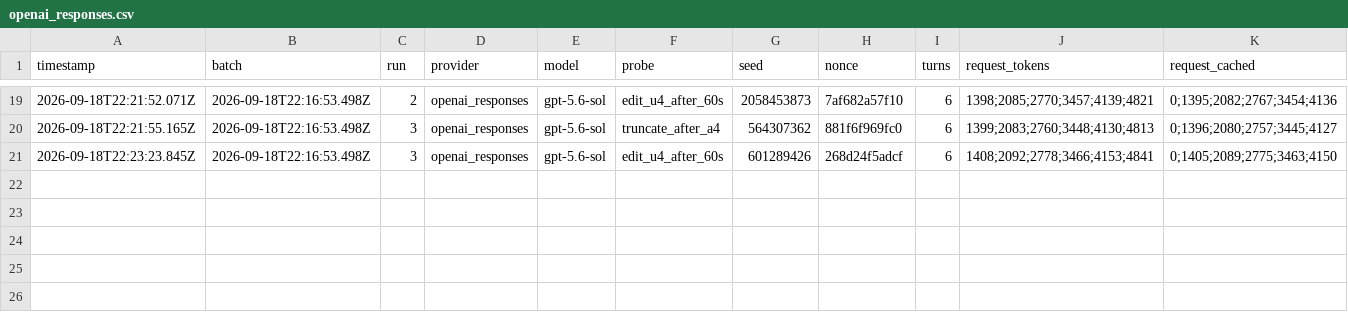
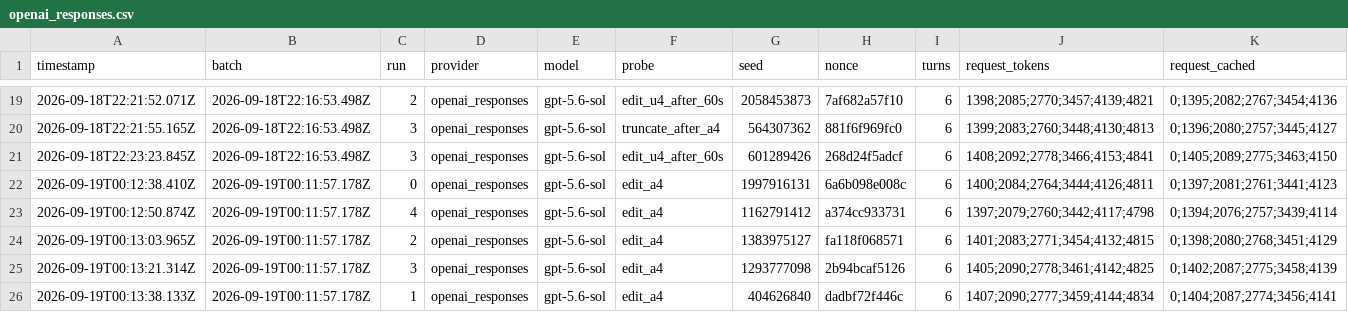
Before and after one commit to induction-ai/experiments, a CSV file: experiments/cache_breakers/results/thread/openai_responses.csv, drawn as a sheet; only a part is shown, gaps mark what is left out; rows hold the shown columns only; the diff names each change by its address in the sheet, - before the commit and + after, or states it on an @@ line.

```diff
--- a/experiments/cache_breakers/results/thread/openai_responses.csv
+++ b/experiments/cache_breakers/results/thread/openai_responses.csv
+row 22: 2026-09-19T00:12:38.410Z | 2026-09-19T00:11:57.178Z | 0 | openai_responses | gpt-5.6-sol | edit_a4 | 1997916131 | 6a6b098e008c | 6 | 1400;2084;2764;3444;4126;4811 | 0;1397;2081;2761;3441;4123
+row 23: 2026-09-19T00:12:50.874Z | 2026-09-19T00:11:57.178Z | 4 | openai_responses | gpt-5.6-sol | edit_a4 | 1162791412 | a374cc933731 | 6 | 1397;2079;2760;3442;4117;4798 | 0;1394;2076;2757;3439;4114
+row 24: 2026-09-19T00:13:03.965Z | 2026-09-19T00:11:57.178Z | 2 | openai_responses | gpt-5.6-sol | edit_a4 | 1383975127 | fa118f068571 | 6 | 1401;2083;2771;3454;4132;4815 | 0;1398;2080;2768;3451;4129
+row 25: 2026-09-19T00:13:21.314Z | 2026-09-19T00:11:57.178Z | 3 | openai_responses | gpt-5.6-sol | edit_a4 | 1293777098 | 2b94bcaf5126 | 6 | 1405;2090;2778;3461;4142;4825 | 0;1402;2087;2775;3458;4139
+row 26: 2026-09-19T00:13:38.133Z | 2026-09-19T00:11:57.178Z | 1 | openai_responses | gpt-5.6-sol | edit_a4 | 404626840 | dadbf72f446c | 6 | 1407;2090;2777;3459;4144;4834 | 0;1404;2087;2774;3456;4141
```
Also changed, not shown: experiments/cache_breakers/results/thread/anthropic_auto.csv, experiments/cache_breakers/results/thread/anthropic_breakpoints.csv, 19 other files.
